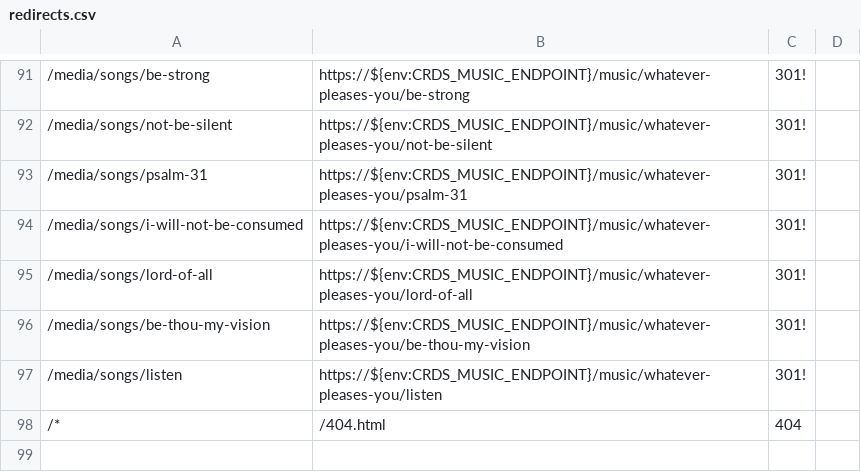
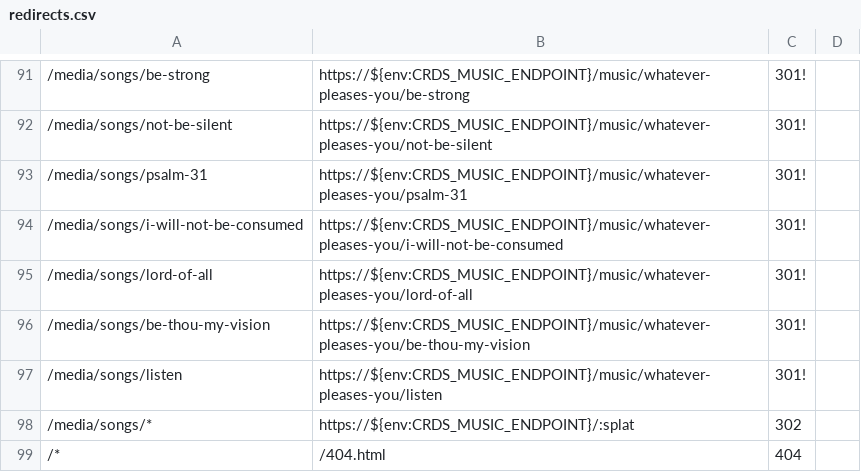
Before and after one commit to crdschurch/crds-net, a CSV file: redirects.csv, drawn as a sheet; only a part is shown, gaps mark what is left out; the diff names each change by its address in the sheet, - before the commit and + after, or states it on an @@ line.

Commit message:
US17682-redirects -Adds generic catch

```diff
--- a/redirects.csv
+++ b/redirects.csv
+row 98: /media/songs/* | https://${env:CRDS_MUSIC_ENDPOINT}/:splat | 302
```
